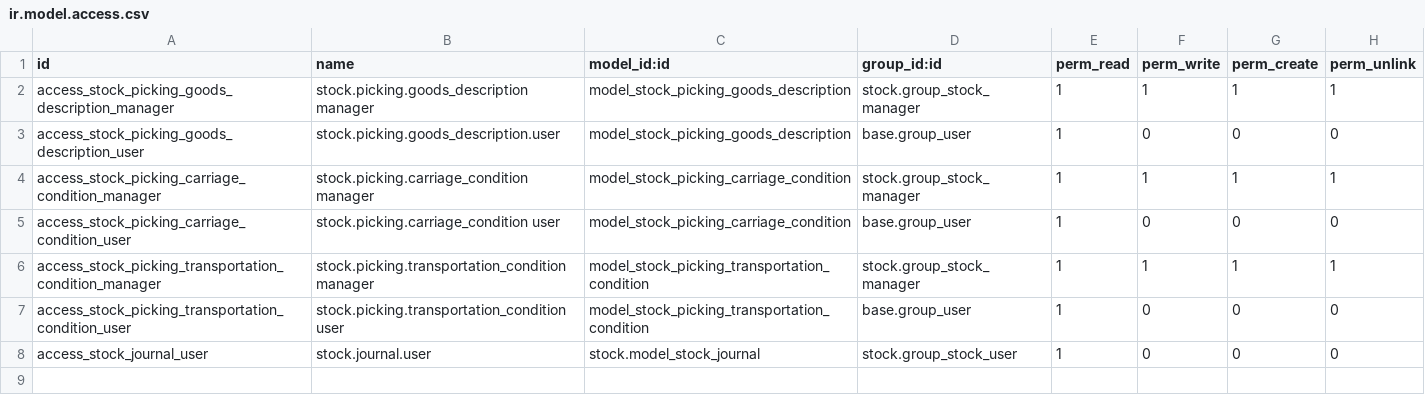
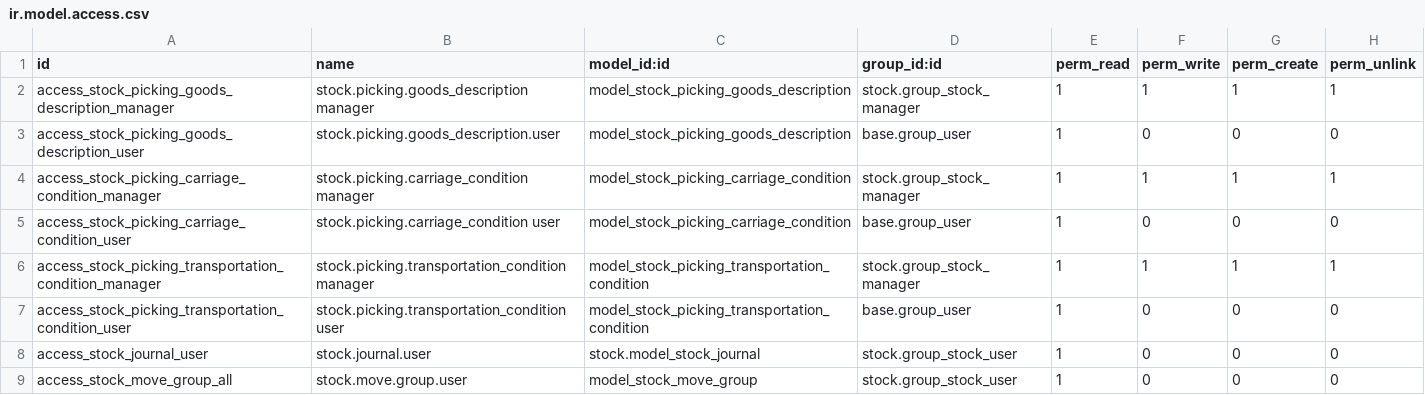
Before and after one commit to iw3hxn/LibrERP, a CSV file: stock_picking_extended/security/ir.model.access.csv, drawn as a sheet.

Commit message:
[stock_picking_extended] fix security

```diff
--- a/stock_picking_extended/security/ir.model.access.csv
+++ b/stock_picking_extended/security/ir.model.access.csv
@@ -8 +8,2 @@ access_stock_picking_transportation_condition_user,stock.picking.transportation_
 access_stock_journal_user,stock.journal.user,stock.model_stock_journal,stock.group_stock_user,1,0,0,0
+access_stock_move_group_all,stock.move.group.user,model_stock_move_group,stock.group_stock_user,1,0,0,0
```
